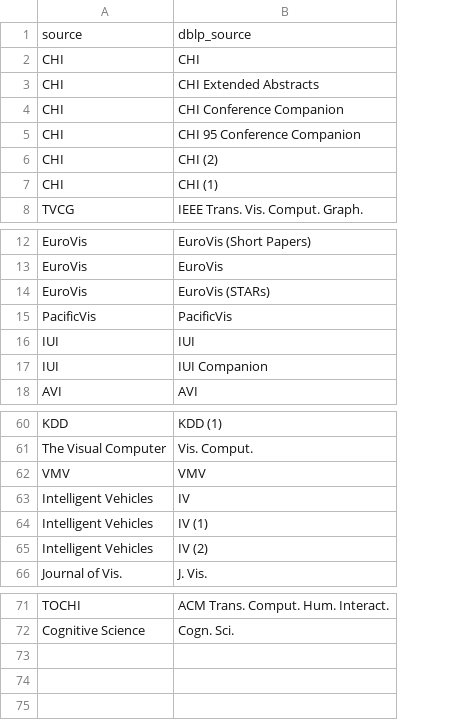
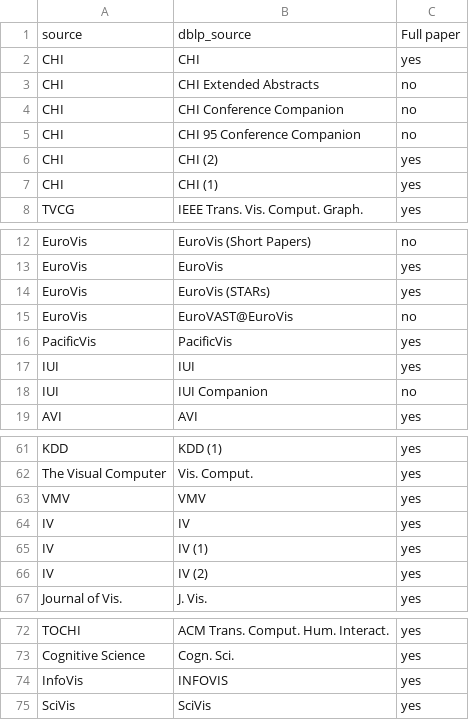
Before and after one commit to vitality-vis/vitality2-dataset, a CSV file: data/dblp/source_mapping.csv, drawn as a sheet; only a part is shown, gaps mark what is left out; addresses are those after the commit; the diff names each change by its address in the sheet, - before the commit and + after, or states it on an @@ line.

Commit message:
Updata source mapping list

```diff
--- a/data/dblp/source_mapping.csv
+++ b/data/dblp/source_mapping.csv
+column C, rows 1-8: Full paper | yes | no | no | no | yes | yes | yes; rows 12-14: no | yes | yes; rows 16-19: yes | yes | no | yes; rows 61-67: all yes; rows 72-73: yes | yes
+row 15: EuroVis | EuroVAST@EuroVis | no
-A64:A66: Intelligent Vehicles
+A64:A66: IV
+row 74: InfoVis | INFOVIS | yes
+row 75: SciVis | SciVis | yes
```
Also changed, not shown: 47 other files.
